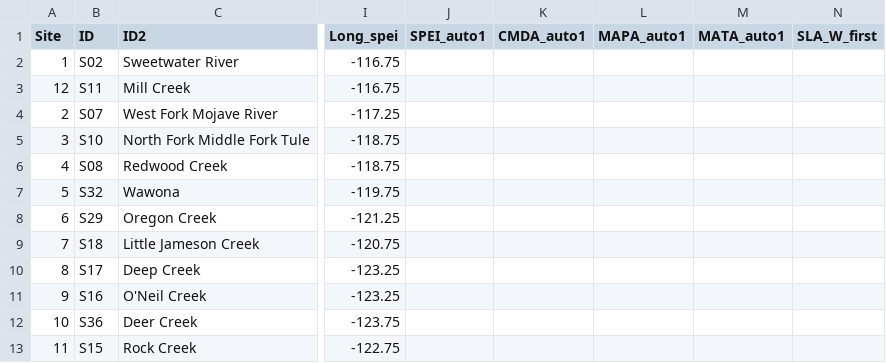
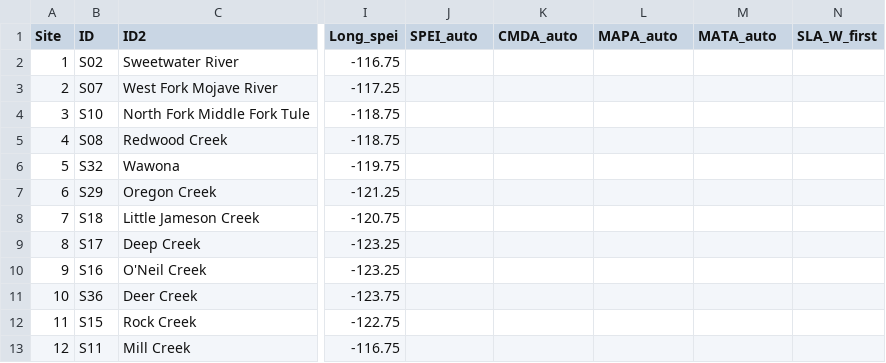
Before and after one commit to anstettd/climate_lag, a CSV file: Data/site_lat_lag.csv, drawn as a sheet; only a part is shown, gaps mark what is left out; the diff names each change by its address in the sheet, - before the commit and + after, or states it on an @@ line.

```diff
--- a/Data/site_lat_lag.csv
+++ b/Data/site_lat_lag.csv
-J1: SPEI_auto1
+J1: SPEI_auto
-K1: CMDA_auto1
+K1: CMDA_auto
-L1: MAPA_auto1
+L1: MAPA_auto
-M1: MATA_auto1
+M1: MATA_auto
@@ row 3 moved to row 13: 12 @@
```
Also changed, not shown: 4 other files.
